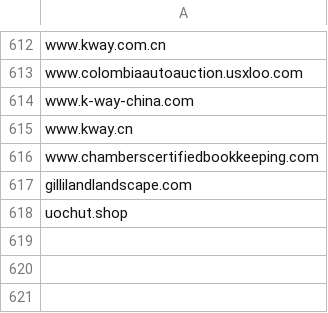
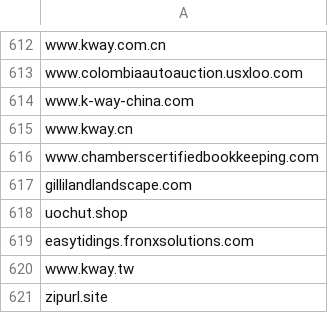
Before and after one commit to giroot/ThreatBeacon, a CSV file: SocGholish/DomainNewLine.csv, drawn as a sheet; only a part is shown, gaps mark what is left out; the diff names each change by its address in the sheet, - before the commit and + after, or states it on an @@ line.

Commit message:
upload csv

```diff
--- a/SocGholish/DomainNewLine.csv
+++ b/SocGholish/DomainNewLine.csv
+row 619: easytidings.fronxsolutions.com
+row 620: www.kway.tw
+row 621: zipurl.site
```
